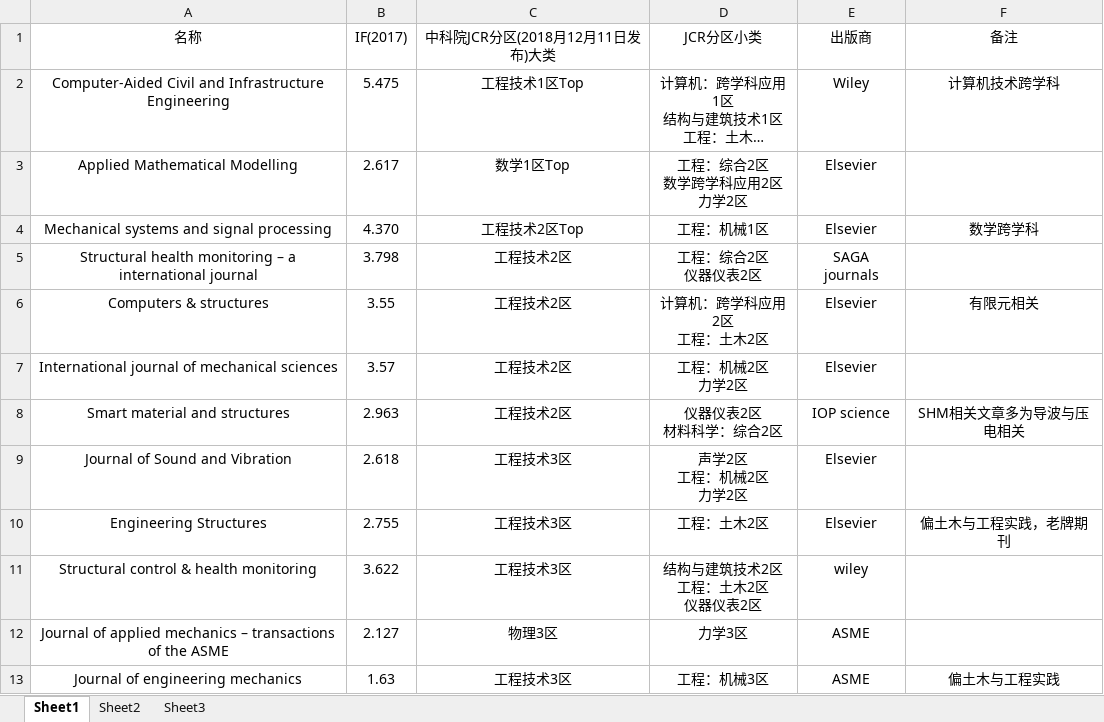
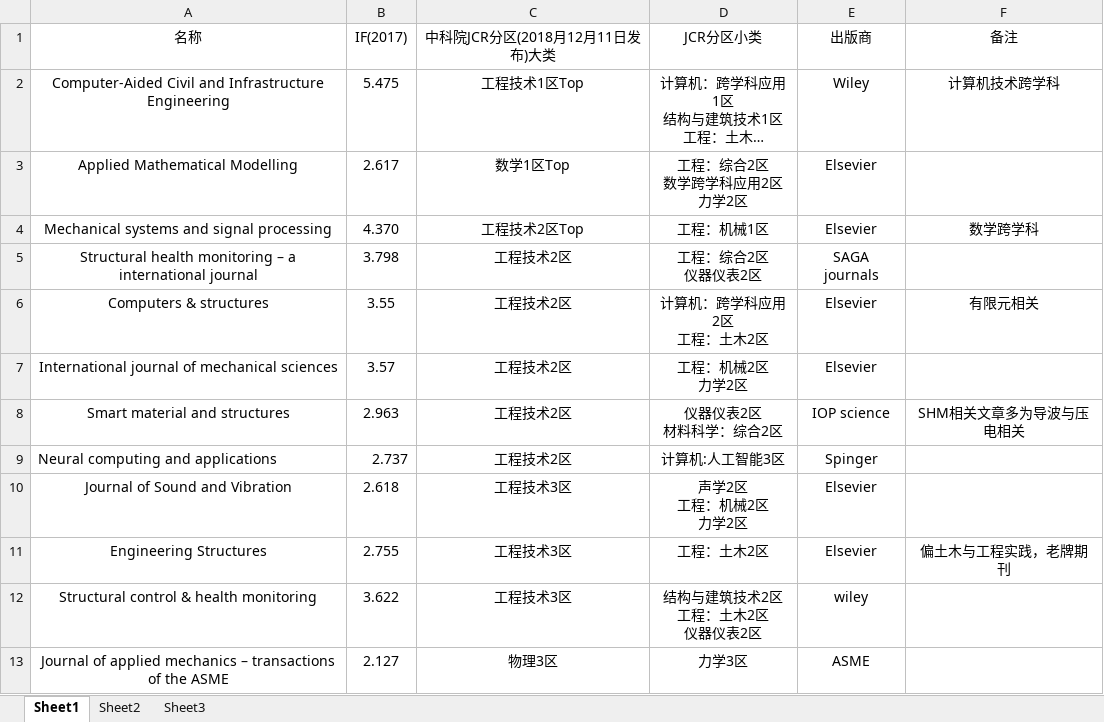
Before and after one commit to ssiaw12345/SHM_journals, an Excel workbook: journal.xlsx, sheet Sheet1, drawn as a sheet; only a part is shown; the shorter side is filled out with more unchanged rows; long unchanged cells end in …; values as stored, in another font and other column widths than the file's, no borders; the diff names each change by its address in the sheet, - before the commit and + after, or states it on an @@ line.

Commit message:
Update journal.xlsx

```diff
--- a/journal.xlsx (sheet Sheet1)
+++ b/journal.xlsx (sheet Sheet1)
+row 9: Neural computing and applications | 2.737 | 工程技术2区 | 计算机:人工智能3区 | Spinger
```
